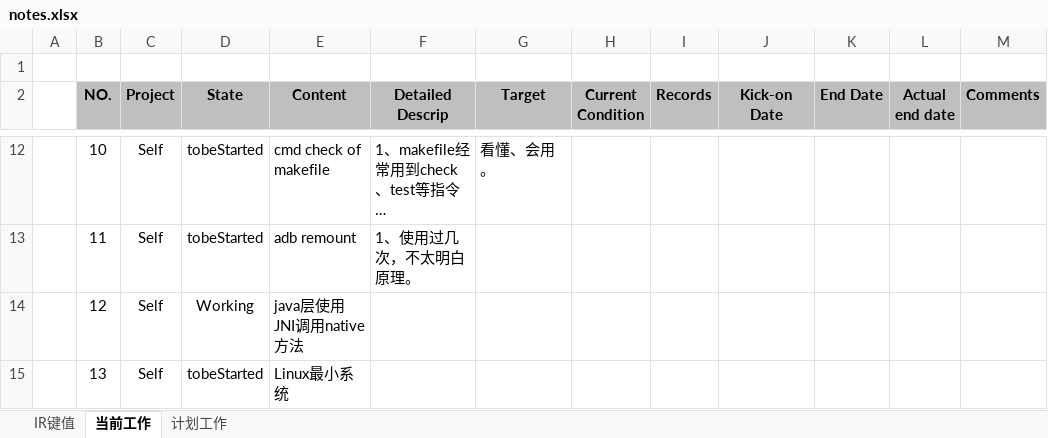
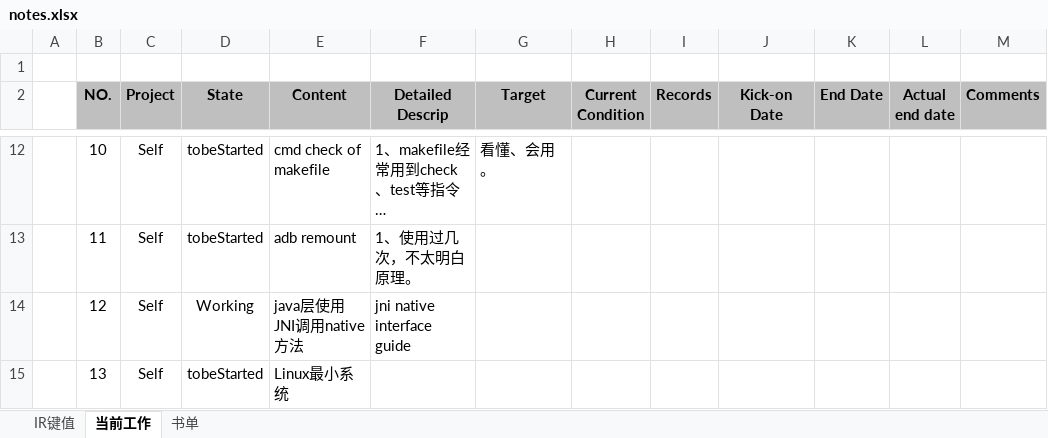
Before and after one commit to derekzhuo/intern-notes, an Excel workbook: notes.xlsx, sheet 当前工作, drawn as a sheet; only a part is shown, gaps mark what is left out; long unchanged cells end in …; values as stored, in another font and other column widths than the file's, no borders; conditional formats not drawn; the diff covers the shown part only; the diff names each change by its address in the sheet, - before the commit and + after, or states it on an @@ line.

Commit message:
update notes

```diff
--- a/notes.xlsx (sheet 当前工作)
+++ b/notes.xlsx (sheet 当前工作)
-sheet tab: 计划工作
+sheet tab: 书单
-F14 (Detailed Descrip): (empty)
+F14 (Detailed Descrip): jni native interface guide
```
Also changed, not shown: 25 edited cells elsewhere in this sheet, sheet 书单.
